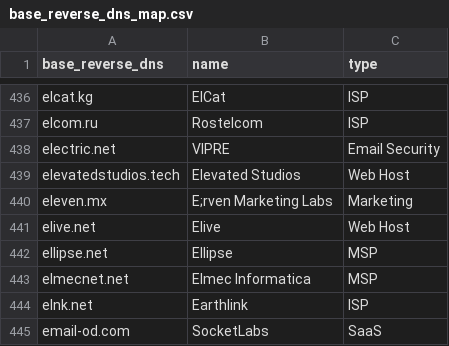
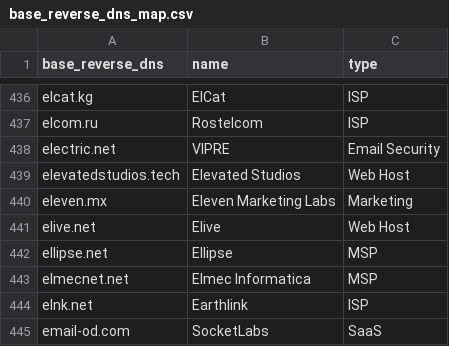
Before and after one commit to AyazP/parsedmarc-gui, a CSV file: parsedmarc/resources/maps/base_reverse_dns_map.csv, drawn as a sheet; only a part is shown, gaps mark what is left out.

Commit message:
Fix typo

```diff
--- a/parsedmarc/resources/maps/base_reverse_dns_map.csv
+++ b/parsedmarc/resources/maps/base_reverse_dns_map.csv
@@ -439,3 +439,3 @@ electric.net,VIPRE,Email Security
 elevatedstudios.tech,Elevated Studios,Web Host
-eleven.mx,E;rven Marketing Labs,Marketing
+eleven.mx,Eleven Marketing Labs,Marketing
 elive.net,Elive,Web Host
```
